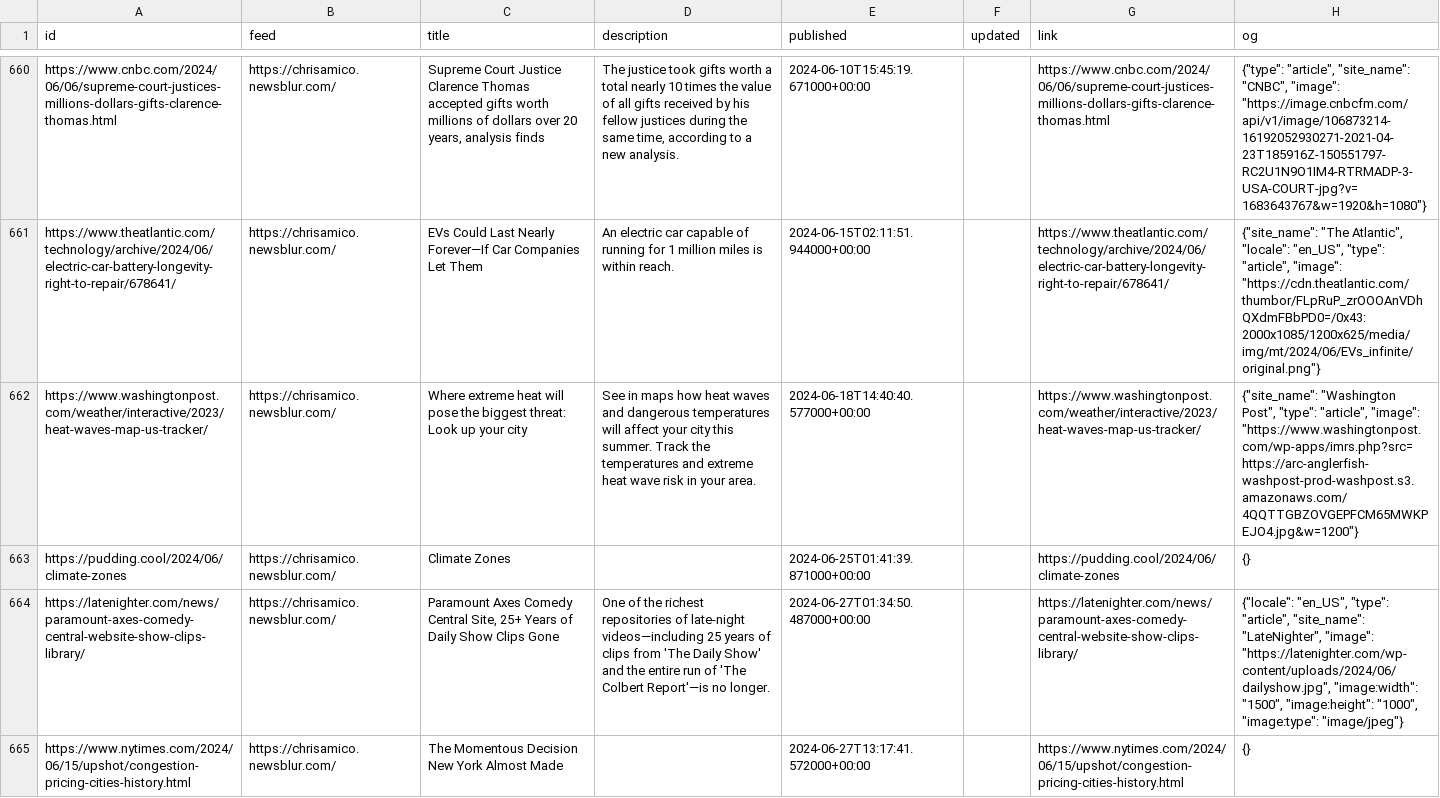
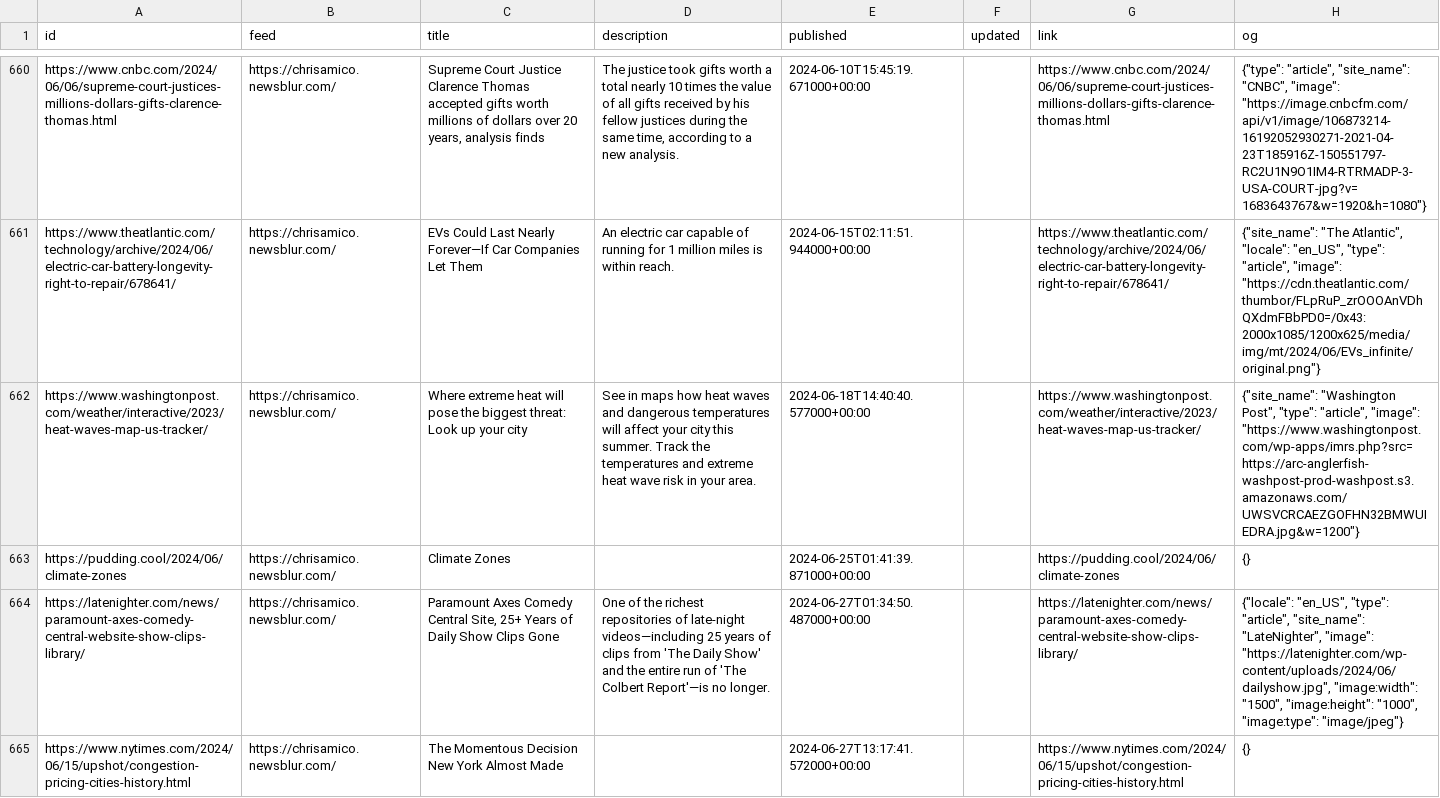
Before and after one commit to eyeseast/chrisamico.com, a CSV file: static/links.csv, drawn as a sheet; only a part is shown, gaps mark what is left out; the diff names each change by its address in the sheet, - before the commit and + after, or states it on an @@ line.

```diff
--- a/static/links.csv
+++ b/static/links.csv
-H662 (og): …"article", "image": "https://www.washingtonpost.com/wp-apps/imrs.php?src=https://arc-anglerfish-washpost-prod-washpost.s3.amazonaws.com/4QQTTGBZOVGEPFCM65MWKPEJO4.jpg&w=1200"}
+H662 (og): …"article", "image": "https://www.washingtonpost.com/wp-apps/imrs.php?src=https://arc-anglerfish-washpost-prod-washpost.s3.amazonaws.com/UWSVCRCAEZGOFHN32BMWUIEDRA.jpg&w=1200"}
```
Also changed, not shown: 1 other file.
